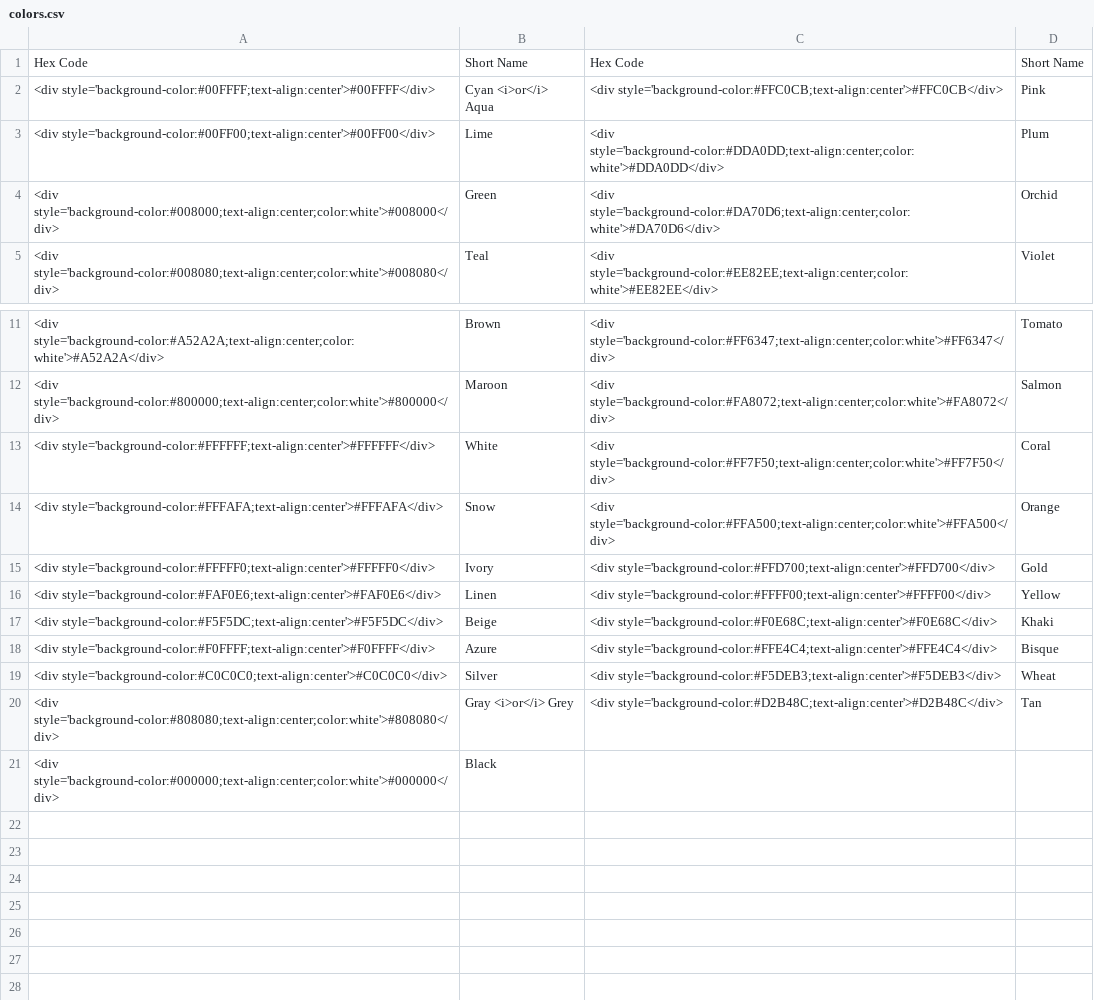
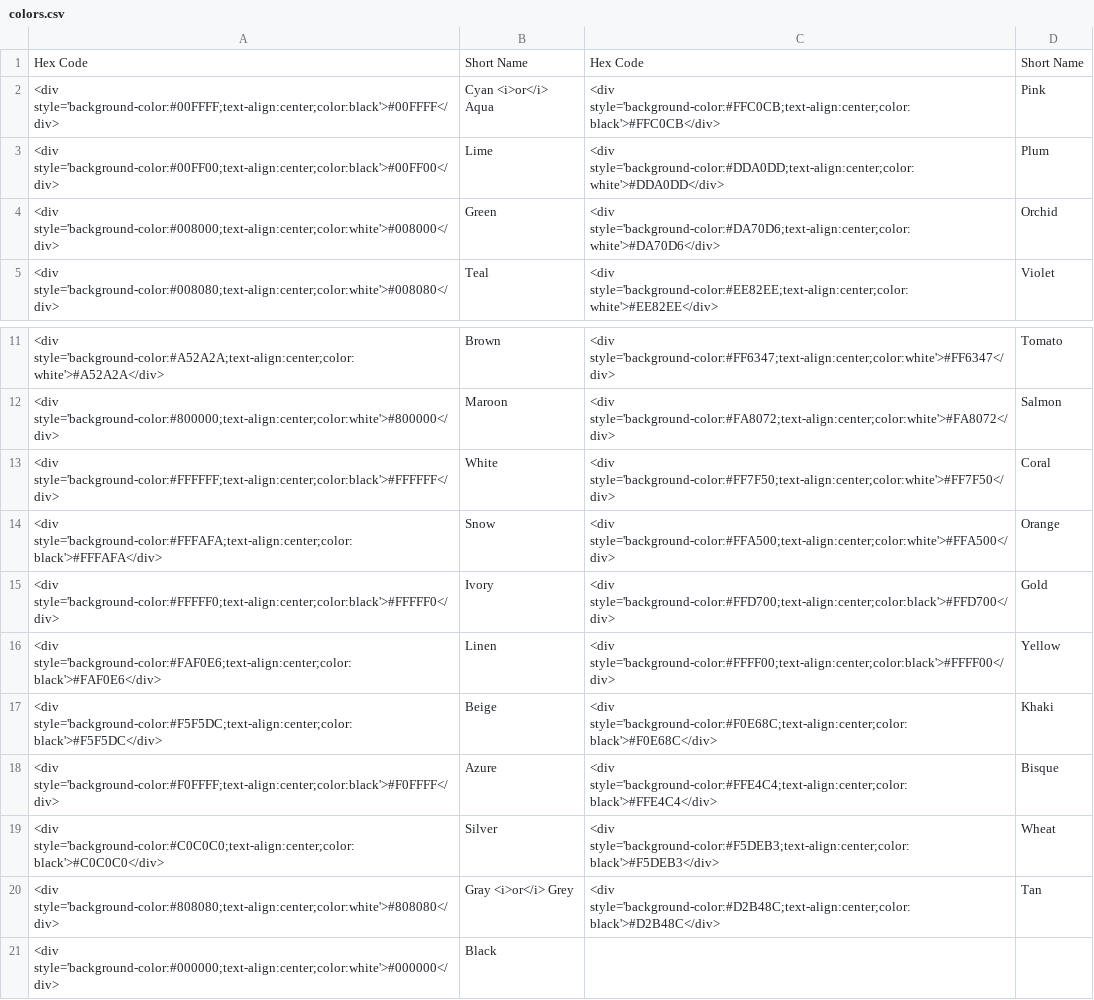
Before and after one commit to HASwitchPlate/openHASP-docs, a CSV file: docs/assets/csv/colors.csv, drawn as a sheet; only a part is shown, gaps mark what is left out.

Commit message:
Updates L8, colors and youtube

```diff
--- a/docs/assets/csv/colors.csv
+++ b/docs/assets/csv/colors.csv
@@ -1,4 +1,4 @@
 Hex Code,Short Name, Hex Code, Short Name
-<div style='background-color:#00FFFF;text-align:center'>#00FFFF</div>,  Cyan <i>or</i> Aqua, <div style='background-color:#FFC0CB;text-align:center'>#FFC0CB</div>,  Pink
-<div style='background-color:#00FF00;text-align:center'>#00FF00</div>,  Lime, <div style='background-color:#DDA0DD;text-align:center;color:white'>#DDA0DD</div>,  Plum
+<div style='background-color:#00FFFF;text-align:center;color:black'>#00FFFF</div>,  Cyan <i>or</i> Aqua, <div style='background-color:#FFC0CB;text-align:center;color:black'>#FFC0CB</div>,  Pink
+<div style='background-color:#00FF00;text-align:center;color:black'>#00FF00</div>,  Lime, <div style='background-color:#DDA0DD;text-align:center;color:white'>#DDA0DD</div>,  Plum
 <div style='background-color:#008000;text-align:center;color:white'>#008000</div>,  Green, <div style='background-color:#DA70D6;text-align:center;color:white'>#DA70D6</div>,  Orchid
@@ -12,10 +12,10 @@ Hex Code,Short Name, Hex Code, Short Name
 <div style='background-color:#800000;text-align:center;color:white'>#800000</div>,  Maroon, <div style='background-color:#FA8072;text-align:center;color:white'>#FA8072</div>,  Salmon
-<div style='background-color:#FFFFFF;text-align:center'>#FFFFFF</div>,  White, <div style='background-color:#FF7F50;text-align:center;color:white'>#FF7F50</div>,  Coral
-<div style='background-color:#FFFAFA;text-align:center'>#FFFAFA</div>,  Snow, <div style='background-color:#FFA500;text-align:center;color:white'>#FFA500</div>,  Orange
-<div style='background-color:#FFFFF0;text-align:center'>#FFFFF0</div>,  Ivory, <div style='background-color:#FFD700;text-align:center'>#FFD700</div>,  Gold
-<div style='background-color:#FAF0E6;text-align:center'>#FAF0E6</div>,  Linen, <div style='background-color:#FFFF00;text-align:center'>#FFFF00</div>,  Yellow
-<div style='background-color:#F5F5DC;text-align:center'>#F5F5DC</div>,  Beige, <div style='background-color:#F0E68C;text-align:center'>#F0E68C</div>,  Khaki
-<div style='background-color:#F0FFFF;text-align:center'>#F0FFFF</div>,  Azure, <div style='background-color:#FFE4C4;text-align:center'>#FFE4C4</div>,  Bisque
-<div style='background-color:#C0C0C0;text-align:center'>#C0C0C0</div>,  Silver, <div style='background-color:#F5DEB3;text-align:center'>#F5DEB3</div>,  Wheat
-<div style='background-color:#808080;text-align:center;color:white'>#808080</div>,  Gray <i>or</i> Grey, <div style='background-color:#D2B48C;text-align:center'>#D2B48C</div>,  Tan
+<div style='background-color:#FFFFFF;text-align:center;color:black'>#FFFFFF</div>,  White, <div style='background-color:#FF7F50;text-align:center;color:white'>#FF7F50</div>,  Coral
+<div style='background-color:#FFFAFA;text-align:center;color:black'>#FFFAFA</div>,  Snow, <div style='background-color:#FFA500;text-align:center;color:white'>#FFA500</div>,  Orange
+<div style='background-color:#FFFFF0;text-align:center;color:black'>#FFFFF0</div>,  Ivory, <div style='background-color:#FFD700;text-align:center;color:black'>#FFD700</div>,  Gold
+<div style='background-color:#FAF0E6;text-align:center;color:black'>#FAF0E6</div>,  Linen, <div style='background-color:#FFFF00;text-align:center;color:black'>#FFFF00</div>,  Yellow
+<div style='background-color:#F5F5DC;text-align:center;color:black'>#F5F5DC</div>,  Beige, <div style='background-color:#F0E68C;text-align:center;color:black'>#F0E68C</div>,  Khaki
+<div style='background-color:#F0FFFF;text-align:center;color:black'>#F0FFFF</div>,  Azure, <div style='background-color:#FFE4C4;text-align:center;color:black'>#FFE4C4</div>,  Bisque
+<div style='background-color:#C0C0C0;text-align:center;color:black'>#C0C0C0</div>,  Silver, <div style='background-color:#F5DEB3;text-align:center;color:black'>#F5DEB3</div>,  Wheat
+<div style='background-color:#808080;text-align:center;color:white'>#808080</div>,  Gray <i>or</i> Grey, <div style='background-color:#D2B48C;text-align:center;color:black'>#D2B48C</div>,  Tan
 <div style='background-color:#000000;text-align:center;color:white'>#000000</div>,  Black, ,
```
Also changed, not shown: 5 other files.
